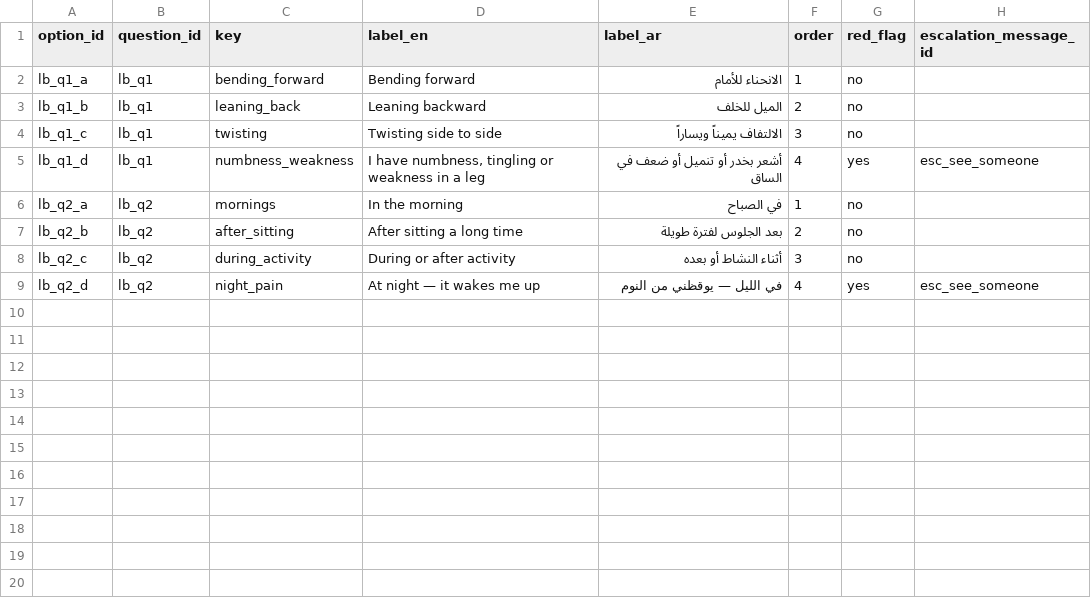
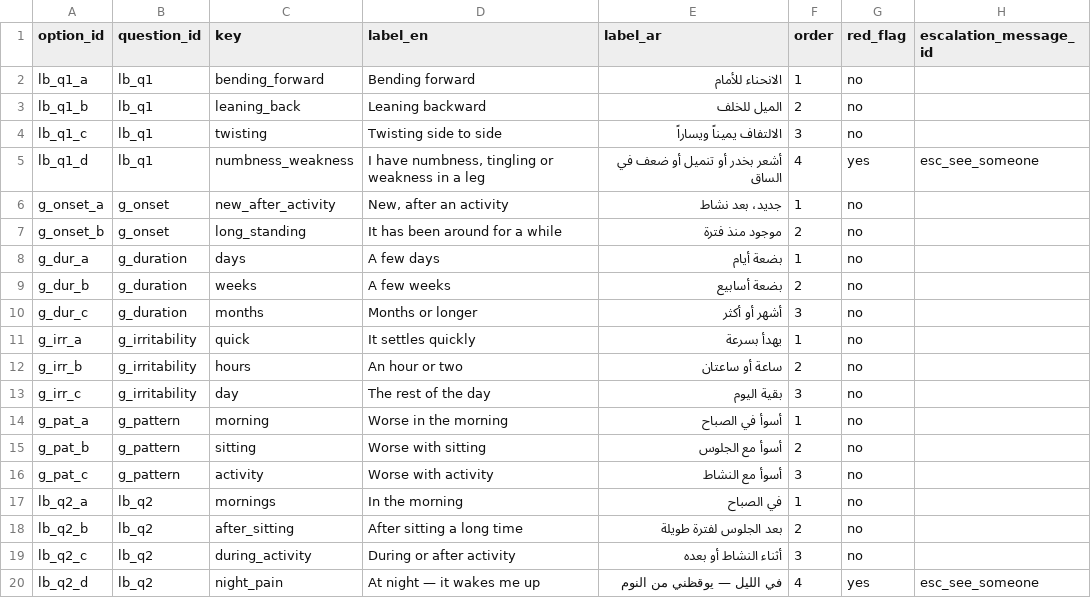
Before and after one commit to afsalali1238/3d, a CSV file: content/answer_options.csv, drawn as a sheet; the diff names each change by its address in the sheet, - before the commit and + after, or states it on an @@ line.

Commit message:
Guided physiotherapy journey v2: safety-first flow, local data, Vercel-ready
Patient journey is now the default: consent, red-flag wall, precautions,
optional profile (no BMI), 3D map, symptom picture, routed exercises,
session, traffic-light check, and printable summary. Content stays on-device.

Co-authored-by: arena-agent <297053741+arena-agent@users.noreply.github.com>

```diff
--- a/content/answer_options.csv
+++ b/content/answer_options.csv
+row 6: g_onset_a | g_onset | new_after_activity | New, after an activity | جديد، بعد نشاط | 1 | no
+row 7: g_onset_b | g_onset | long_standing | It has been around for a while | موجود منذ فترة | 2 | no
+row 8: g_dur_a | g_duration | days | A few days | بضعة أيام | 1 | no
+row 9: g_dur_b | g_duration | weeks | A few weeks | بضعة أسابيع | 2 | no
+row 10: g_dur_c | g_duration | months | Months or longer | أشهر أو أكثر | 3 | no
+row 11: g_irr_a | g_irritability | quick | It settles quickly | يهدأ بسرعة | 1 | no
+row 12: g_irr_b | g_irritability | hours | An hour or two | ساعة أو ساعتان | 2 | no
+row 13: g_irr_c | g_irritability | day | The rest of the day | بقية اليوم | 3 | no
+row 14: g_pat_a | g_pattern | morning | Worse in the morning | أسوأ في الصباح | 1 | no
+row 15: g_pat_b | g_pattern | sitting | Worse with sitting | أسوأ مع الجلوس | 2 | no
+row 16: g_pat_c | g_pattern | activity | Worse with activity | أسوأ مع النشاط | 3 | no
```
Also changed, not shown: content/questions.csv, 35 other files.
